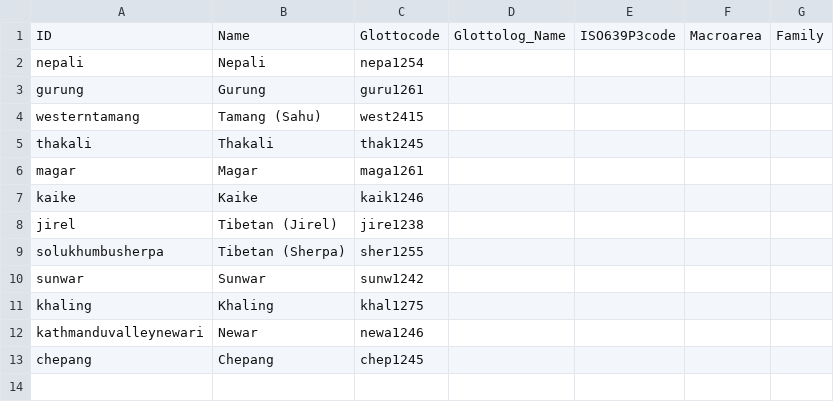
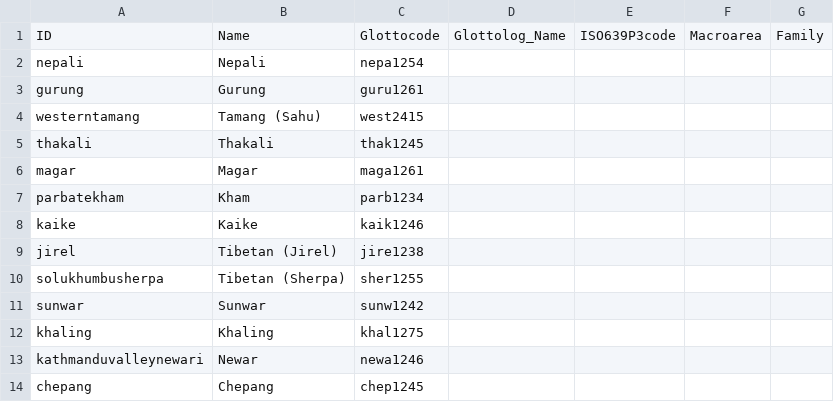
Before and after one commit to lexibank/halenepal, a CSV file: cldf/languages.csv, drawn as a sheet; the diff names each change by its address in the sheet, - before the commit and + after, or states it on an @@ line.

```diff
--- a/cldf/languages.csv
+++ b/cldf/languages.csv
+row 7: parbatekham | Kham | parb1234
```
Also changed, not shown: cldf/parameters.csv, etc/languages.tsv, 4 other files.
